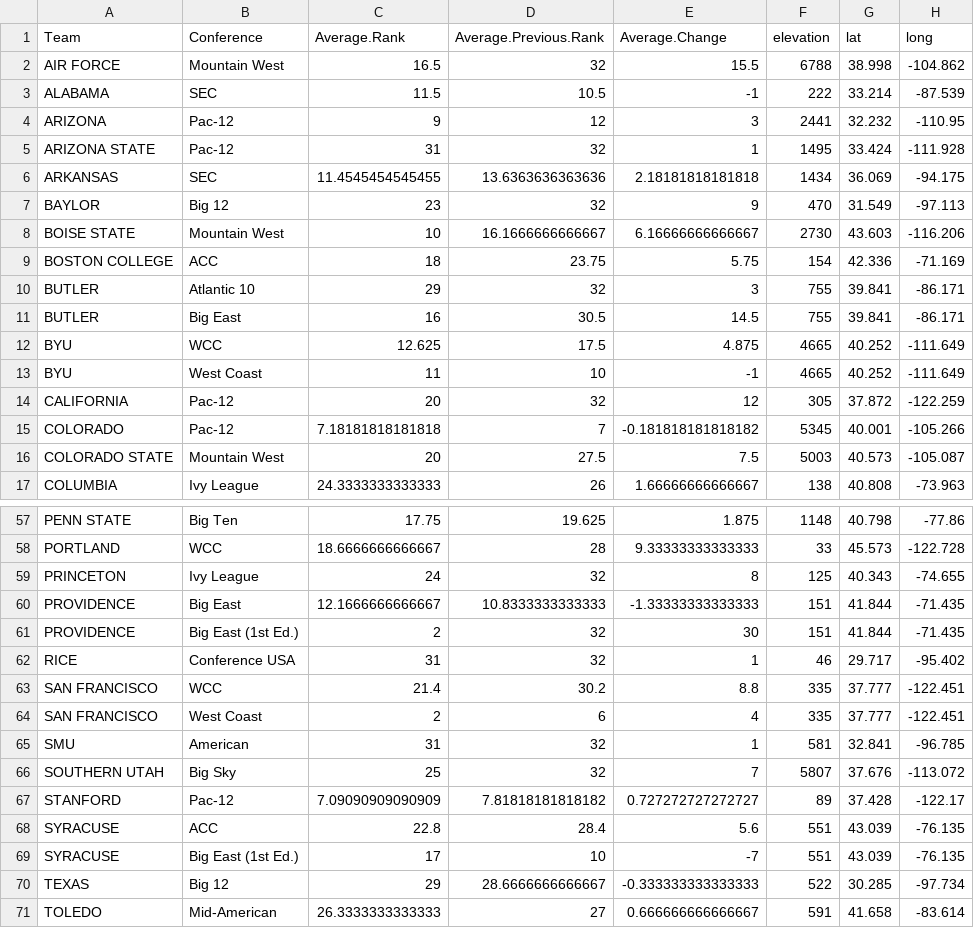
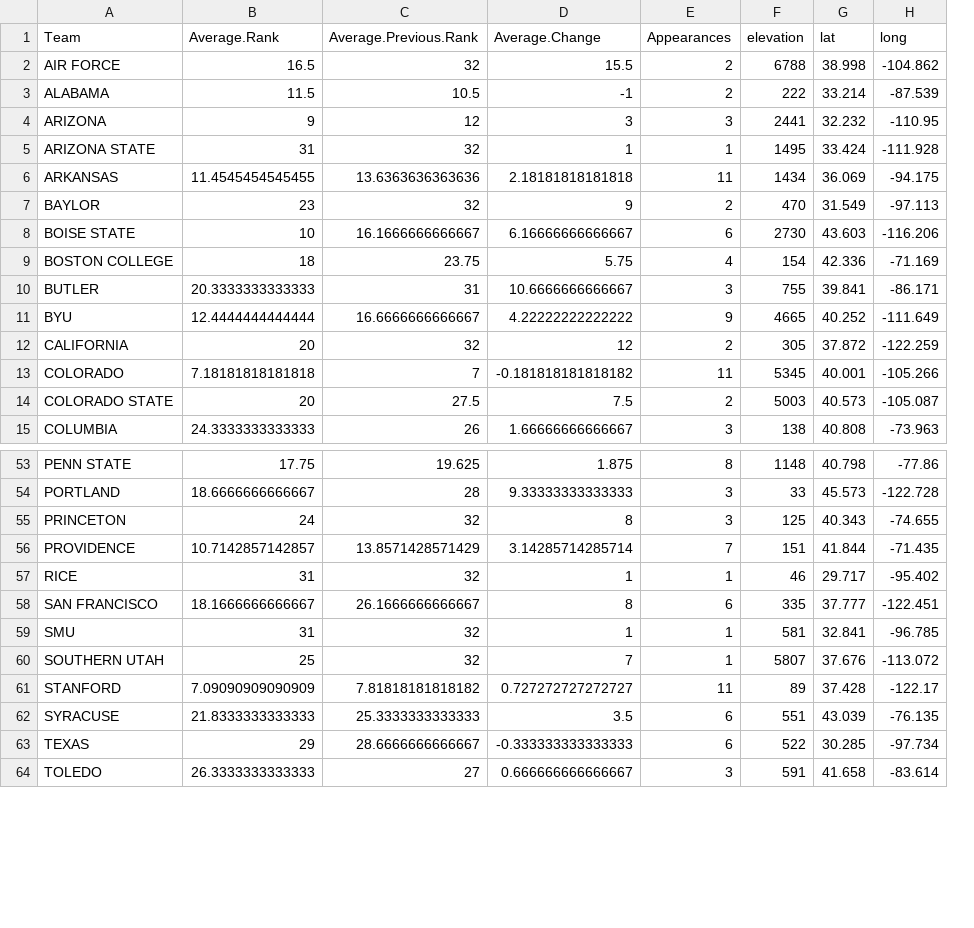
Before and after one commit to JudeM385/group26, a CSV file: Ranking_Data/women_team_caliber.csv, drawn as a sheet; only a part is shown, gaps mark what is left out; removed rows and columns are numbered as before the commit, all else as after; the diff covers the shown part only; the diff names each change by its address in the sheet, - before the commit and + after, or states it on an @@ line.

```diff
--- a/Ranking_Data/women_team_caliber.csv
+++ b/Ranking_Data/women_team_caliber.csv
-column B (Conference), rows 2-10: Mountain West | SEC | Pac-12 | Pac-12 | SEC | Big 12 | Mountain West | ACC | Atlantic 10; row 12: WCC; rows 14-17: Pac-12 | Pac-12 | Mountain West | Ivy League; rows 57-60: Big Ten | WCC | Ivy League | Big East; rows 62-63: Conference USA | WCC; rows 65-68: American | Big Sky | Pac-12 | ACC; rows 70-71: Big 12 | Mid-American
+column E (Appearances), rows 2-15: 2 | 2 | 3 | 1 | 11 | 2 | 6 | 4 | 3 | 9 | 2 | 11 | 2 | 3; rows 53-64: 8 | 3 | 3 | 7 | 1 | 6 | 1 | 1 | 11 | 6 | 6 | 3
-B10 (Average.Rank): 29
+B10 (Average.Rank): 20.3333333333333
-C10 (Average.Previous.Rank): 32
+C10 (Average.Previous.Rank): 31
-D10 (Average.Change): 3
+D10 (Average.Change): 10.6666666666667
-row 11: BUTLER | Big East | 16 | 30.5 | 14.5 | 755 | 39.841 | -86.171
-B11 (Average.Rank): 12.625
+B11 (Average.Rank): 12.4444444444444
-C11 (Average.Previous.Rank): 17.5
+C11 (Average.Previous.Rank): 16.6666666666667
-D11 (Average.Change): 4.875
+D11 (Average.Change): 4.22222222222222
-row 13: BYU | West Coast | 11 | 10 | -1 | 4665 | 40.252 | -111.649
-B56 (Average.Rank): 12.1666666666667
+B56 (Average.Rank): 10.7142857142857
-C56 (Average.Previous.Rank): 10.8333333333333
+C56 (Average.Previous.Rank): 13.8571428571429
-D56 (Average.Change): -1.33333333333333
+D56 (Average.Change): 3.14285714285714
-row 61: PROVIDENCE | Big East (1st Ed.) | 2 | 32 | 30 | 151 | 41.844 | -71.435
-B58 (Average.Rank): 21.4
+B58 (Average.Rank): 18.1666666666667
-C58 (Average.Previous.Rank): 30.2
+C58 (Average.Previous.Rank): 26.1666666666667
-D58 (Average.Change): 8.8
+D58 (Average.Change): 8
-row 64: SAN FRANCISCO | West Coast | 2 | 6 | 4 | 335 | 37.777 | -122.451
-B62 (Average.Rank): 22.8
+B62 (Average.Rank): 21.8333333333333
-C62 (Average.Previous.Rank): 28.4
+C62 (Average.Previous.Rank): 25.3333333333333
-D62 (Average.Change): 5.6
+D62 (Average.Change): 3.5
-row 69: SYRACUSE | Big East (1st Ed.) | 17 | 10 | -7 | 551 | 43.039 | -76.135
```
Also changed, not shown: 4 removed rows and 12 edited cells elsewhere in this file, Ranking_Data/men_team_caliber.csv, 1 other file.
